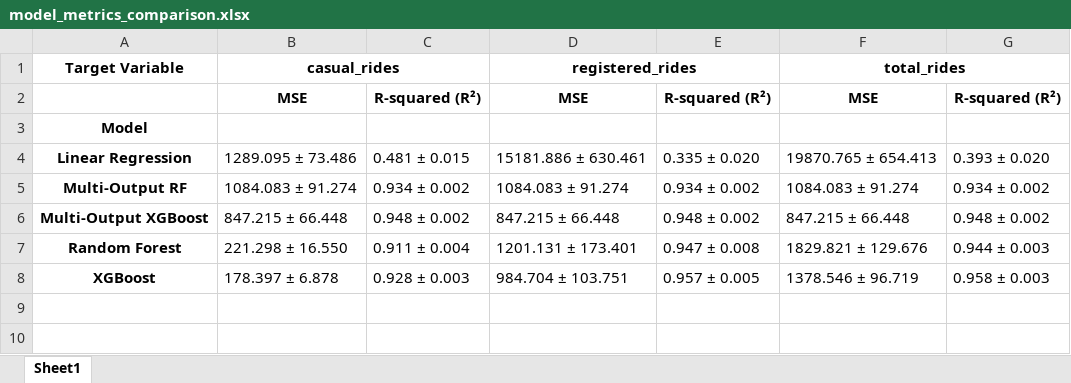
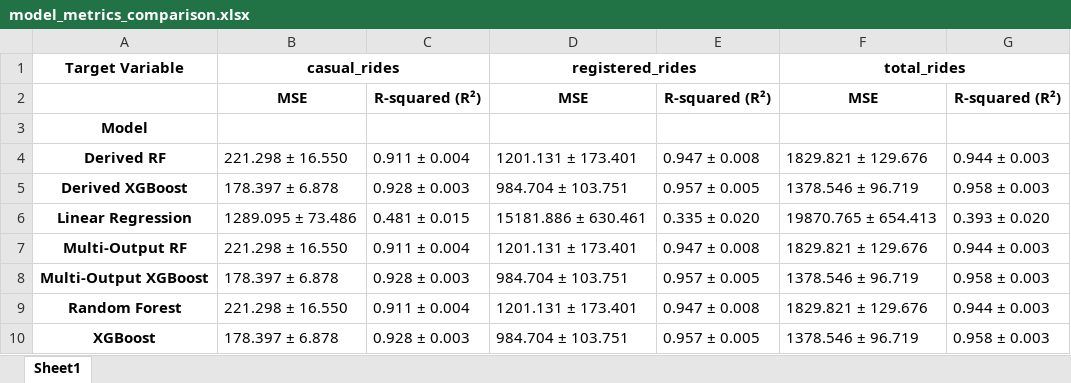
Before and after one commit to vansh-ar0ra/bike-rental-demand-prediction, an Excel workbook: Analysis/model_metrics_comparison.xlsx, sheet Sheet1, drawn as a sheet; values as stored, in another font and other column widths than the file's, no borders; addresses are those after the commit; the diff names each change by its address in the sheet, - before the commit and + after, or states it on an @@ line.

```diff
--- a/Analysis/model_metrics_comparison.xlsx (sheet Sheet1)
+++ b/Analysis/model_metrics_comparison.xlsx (sheet Sheet1)
+row 4: Derived RF | 221.298 ± 16.550 | 0.911 ± 0.004 | 1201.131 ± 173.401 | 0.947 ± 0.008 | 1829.821 ± 129.676 | 0.944 ± 0.003
+row 5: Derived XGBoost | 178.397 ± 6.878 | 0.928 ± 0.003 | 984.704 ± 103.751 | 0.957 ± 0.005 | 1378.546 ± 96.719 | 0.958 ± 0.003
-B7: 1084.083 ± 91.274
+B7: 221.298 ± 16.550
-C7: 0.934 ± 0.002
+C7: 0.911 ± 0.004
-D7: 1084.083 ± 91.274
+D7: 1201.131 ± 173.401
-E7: 0.934 ± 0.002
+E7: 0.947 ± 0.008
-F7: 1084.083 ± 91.274
+F7: 1829.821 ± 129.676
-G7: 0.934 ± 0.002
+G7: 0.944 ± 0.003
-B8: 847.215 ± 66.448
+B8: 178.397 ± 6.878
-C8: 0.948 ± 0.002
+C8: 0.928 ± 0.003
-D8: 847.215 ± 66.448
+D8: 984.704 ± 103.751
-E8: 0.948 ± 0.002
+E8: 0.957 ± 0.005
-F8: 847.215 ± 66.448
+F8: 1378.546 ± 96.719
-G8: 0.948 ± 0.002
+G8: 0.958 ± 0.003
```
Also changed, not shown: 4 other files.
